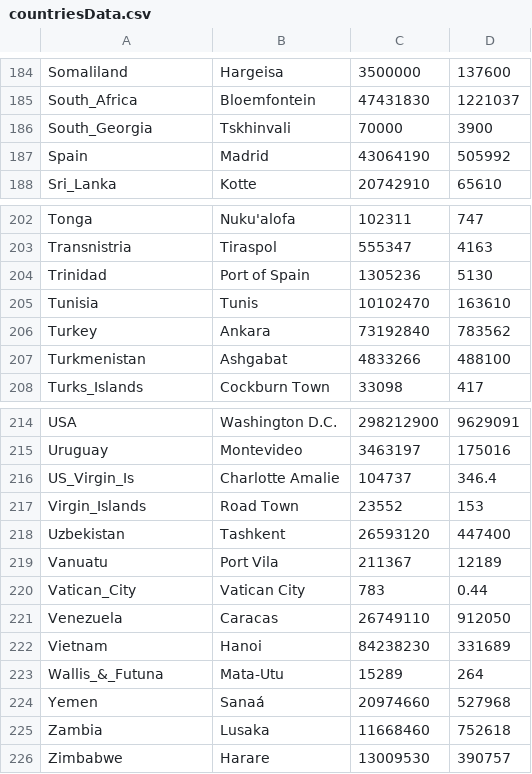
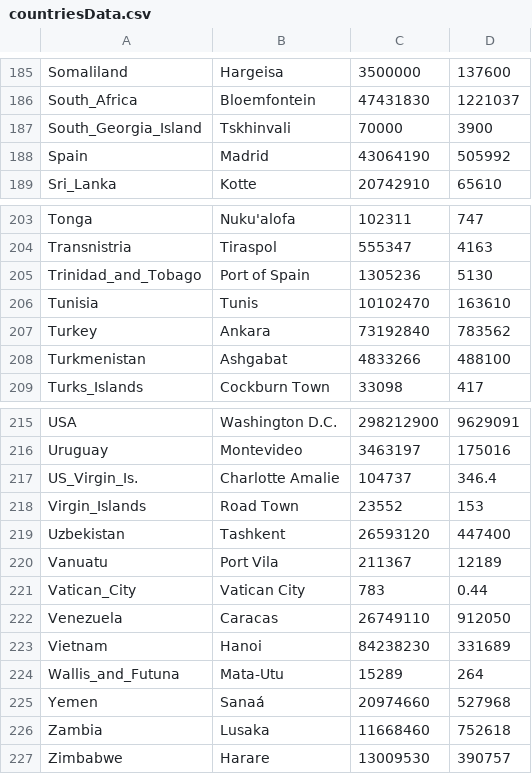
Before and after one commit to katiahristova/FlagProject, a CSV file: assets/countriesData.csv, drawn as a sheet; only a part is shown, gaps mark what is left out; the diff covers the shown part only.

```diff
--- a/assets/countriesData.csv
+++ b/assets/countriesData.csv
@@ -185,3 +186,3 @@ Somaliland,Hargeisa,3500000,137600
 South_Africa,Bloemfontein,47431830,1221037
-South_Georgia,Tskhinvali,70000,3900
+South_Georgia_Island,Tskhinvali,70000,3900
 Spain,Madrid,43064190,505992
@@ -203,3 +204,3 @@ Tonga,Nuku'alofa,102311,747
 Transnistria,Tiraspol,555347,4163
-Trinidad,Port of Spain,1305236,5130
+Trinidad_and_Tobago,Port of Spain,1305236,5130
 Tunisia,Tunis,10102470,163610
@@ -215,3 +216,3 @@ USA,Washington D.C.,298212900,9629091
 Uruguay,Montevideo,3463197,175016
-US_Virgin_Is,Charlotte Amalie,104737,346.4
+US_Virgin_Is.,Charlotte Amalie,104737,346.4
 Virgin_Islands,Road Town,23552,153
@@ -222,3 +223,3 @@ Venezuela,Caracas,26749110,912050
 Vietnam,Hanoi,84238230,331689
-Wallis_&_Futuna,Mata-Utu,15289,264
+Wallis_and_Futuna,Mata-Utu,15289,264
 Yemen,Sanaá,20974660,527968
```
Also changed, not shown: 1 added row and 5 edited cells elsewhere in this file, 16 other files.
